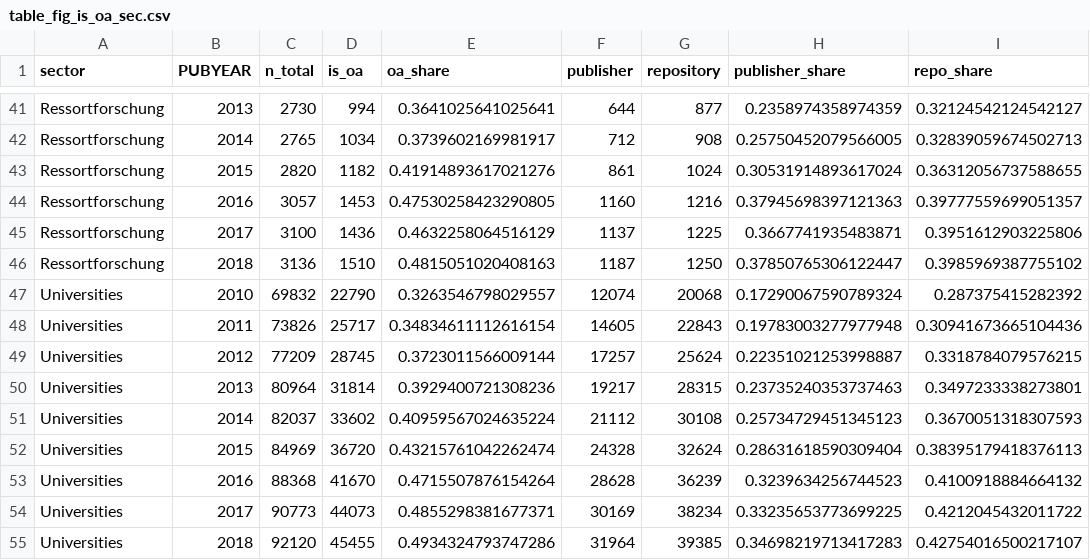
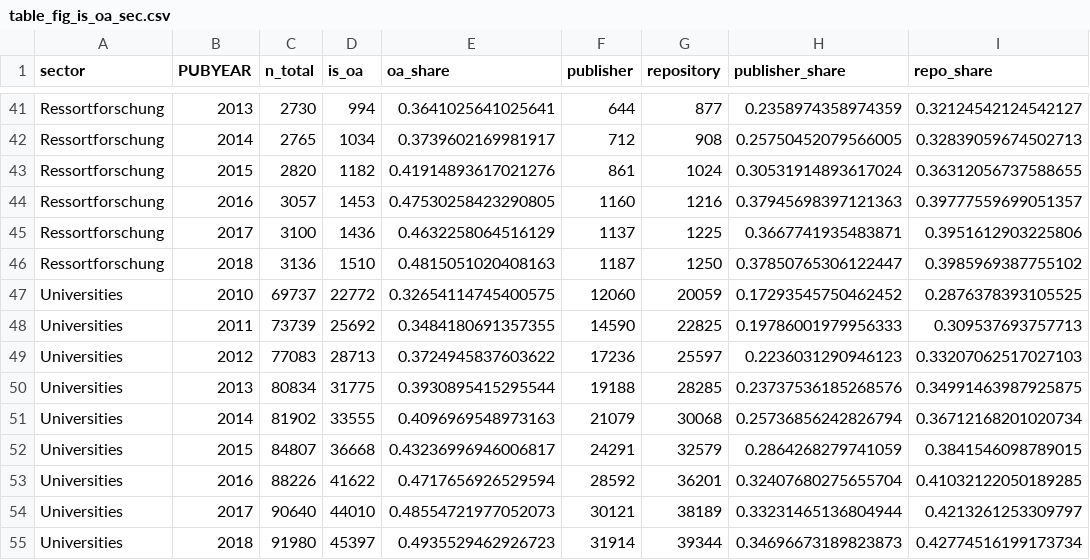
Before and after one commit to subugoe/oauni, a CSV file: data/export_tables/table_fig_is_oa_sec.csv, drawn as a sheet; only a part is shown, gaps mark what is left out; removed rows and columns are numbered as before the commit, all else as after; the diff names each change by its address in the sheet, - before the commit and + after, or states it on an @@ line.

```diff
--- a/data/export_tables/table_fig_is_oa_sec.csv
+++ b/data/export_tables/table_fig_is_oa_sec.csv
-row 47: Universities | 2010 | 69832 | 22790 | 0.3263546798029557 | 12074 | 20068 | 0.17290067590789324 | 0.287375415282392
-row 48: Universities | 2011 | 73826 | 25717 | 0.34834611112616154 | 14605 | 22843 | 0.19783003277977948 | 0.30941673665104436
-row 49: Universities | 2012 | 77209 | 28745 | 0.3723011566009144 | 17257 | 25624 | 0.22351021253998887 | 0.3318784079576215
-row 50: Universities | 2013 | 80964 | 31814 | 0.3929400721308236 | 19217 | 28315 | 0.23735240353737463 | 0.3497233338273801
-row 51: Universities | 2014 | 82037 | 33602 | 0.40959567024635224 | 21112 | 30108 | 0.25734729451345123 | 0.3670051318307593
-row 52: Universities | 2015 | 84969 | 36720 | 0.43215761042262474 | 24328 | 32624 | 0.28631618590309404 | 0.38395179418376113
-row 53: Universities | 2016 | 88368 | 41670 | 0.4715507876154264 | 28628 | 36239 | 0.3239634256744523 | 0.4100918884664132
-row 54: Universities | 2017 | 90773 | 44073 | 0.4855298381677371 | 30169 | 38234 | 0.33235653773699225 | 0.4212045432011722
-row 55: Universities | 2018 | 92120 | 45455 | 0.4934324793747286 | 31964 | 39385 | 0.34698219713417283 | 0.42754016500217107
+row 47: Universities | 2010 | 69737 | 22772 | 0.32654114745400575 | 12060 | 20059 | 0.17293545750462452 | 0.2876378393105525
+row 48: Universities | 2011 | 73739 | 25692 | 0.3484180691357355 | 14590 | 22825 | 0.19786001979956333 | 0.309537693757713
+row 49: Universities | 2012 | 77083 | 28713 | 0.3724945837603622 | 17236 | 25597 | 0.2236031290946123 | 0.33207062517027103
+row 50: Universities | 2013 | 80834 | 31775 | 0.3930895415295544 | 19188 | 28285 | 0.23737536185268576 | 0.34991463987925875
+row 51: Universities | 2014 | 81902 | 33555 | 0.4096969548973163 | 21079 | 30068 | 0.25736856242826794 | 0.36712168201020734
+row 52: Universities | 2015 | 84807 | 36668 | 0.43236996946006817 | 24291 | 32579 | 0.2864268279741059 | 0.3841546098789015
+row 53: Universities | 2016 | 88226 | 41622 | 0.4717656926529594 | 28592 | 36201 | 0.32407680275655704 | 0.41032122050189285
+row 54: Universities | 2017 | 90640 | 44010 | 0.48554721977052073 | 30121 | 38189 | 0.33231465136804944 | 0.4213261253309797
+row 55: Universities | 2018 | 91980 | 45397 | 0.4935529462926723 | 31914 | 39344 | 0.34696673189823873 | 0.42774516199173734
```
Also changed, not shown: data/export_tables/table_fig_is_oa.csv, data/export_tables/table_fig_oa_cat_sec.csv, 9 other files.
